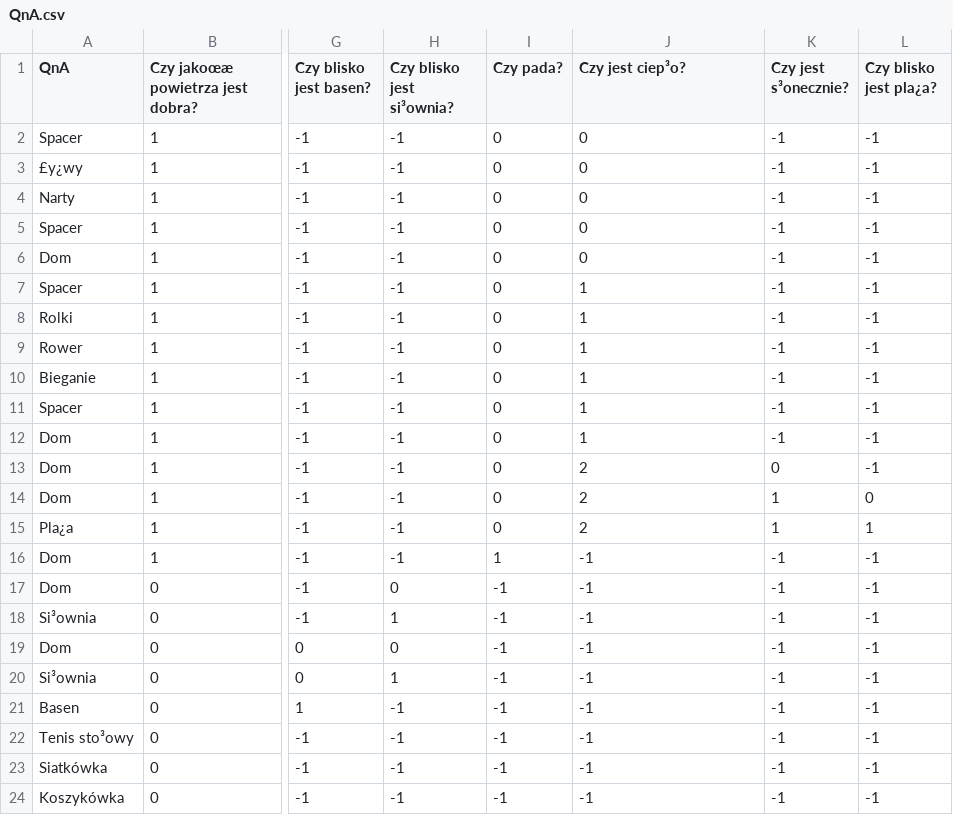
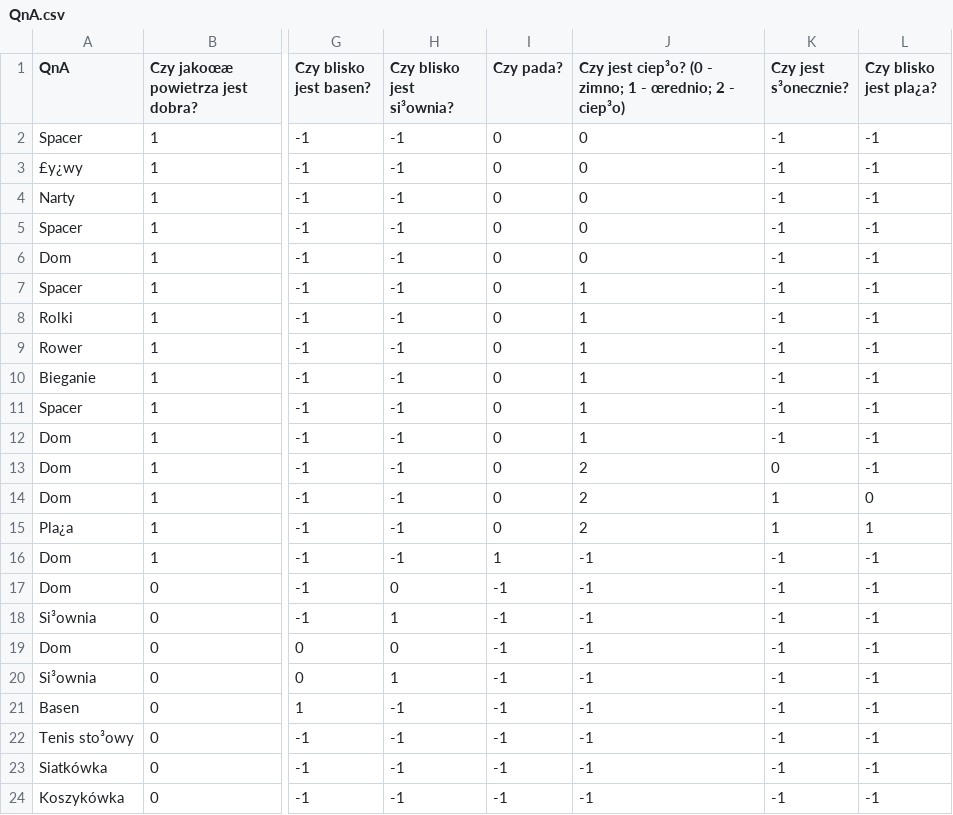
Before and after one commit to mikolajsadek/MSI_2017, a CSV file: MSI_Project/MSI_Project/QnA.csv, drawn as a sheet; only a part is shown, gaps mark what is left out; the diff names each change by its address in the sheet, - before the commit and + after, or states it on an @@ line.

```diff
--- a/MSI_Project/MSI_Project/QnA.csv
+++ b/MSI_Project/MSI_Project/QnA.csv
-J1: Czy jest ciep³o?
+J1: Czy jest ciep³o? (0 - zimno; 1 - œrednio; 2 - ciep³o)
```
Also changed, not shown: 17 other files.
